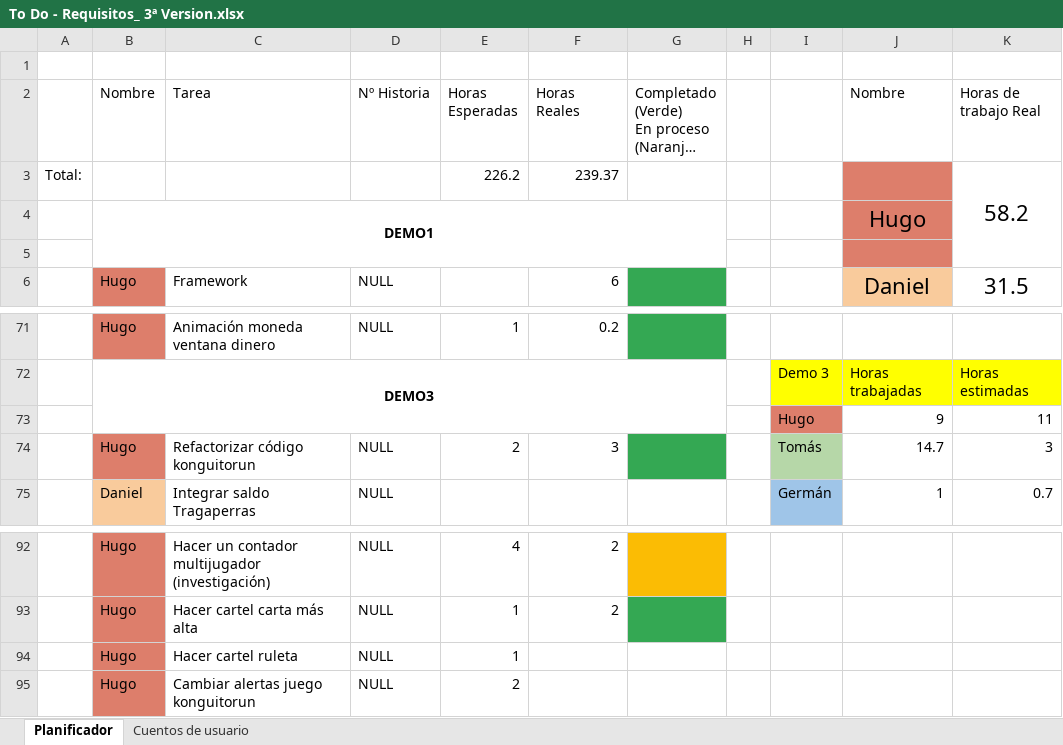
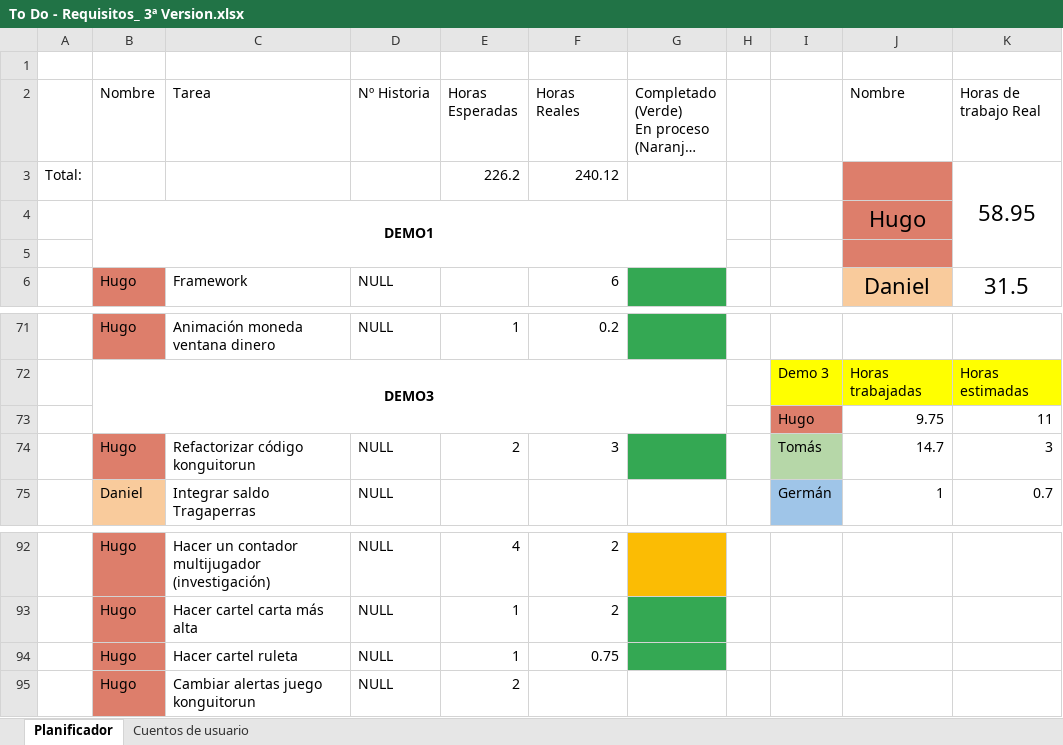
Before and after one commit to DonJuanFederico/Konguitos_Casino, an Excel workbook: Documentación/To Do - Requisitos_ 3ª Version.xlsx, sheet Planificador, drawn as a sheet; only a part is shown, gaps mark what is left out; long unchanged cells end in …; values as stored, in another font and other column widths than the file's, no borders; charts and pictures not drawn; the diff names each change by its address in the sheet, - before the commit and + after, or states it on an @@ line.

```diff
--- a/Documentación/To Do - Requisitos_ 3ª Version.xlsx (sheet Planificador)
+++ b/Documentación/To Do - Requisitos_ 3ª Version.xlsx (sheet Planificador)
-F3 (Horas Reales): 239.37
+F3 (Horas Reales): 240.12
-K3 (Horas de trabajo Real): 58.2
+K3 (Horas de trabajo Real): 58.95
-J73 (Nombre): 9
+J73 (Nombre): 9.75
-F94 (Horas Reales): (empty)
+F94 (Horas Reales): 0.75
-G94 fill: none
+G94 fill: #34A853
```
Also changed, not shown: 1 other file.
